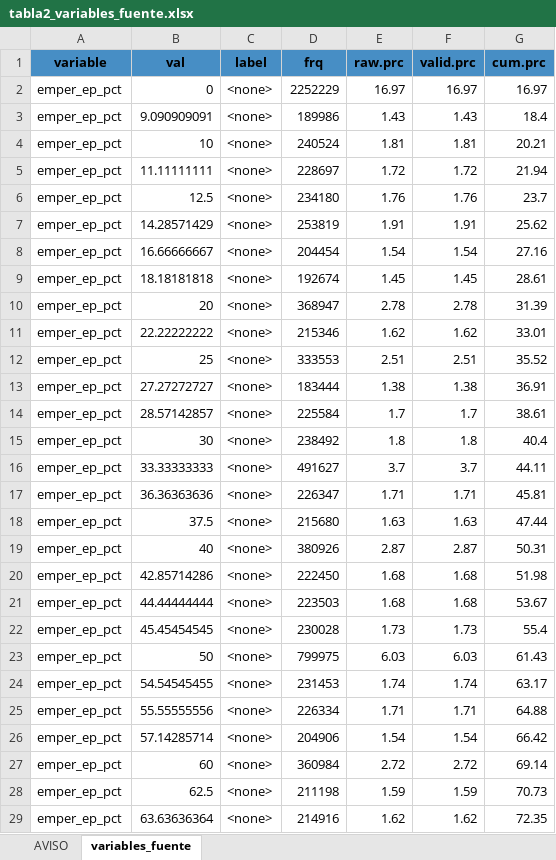
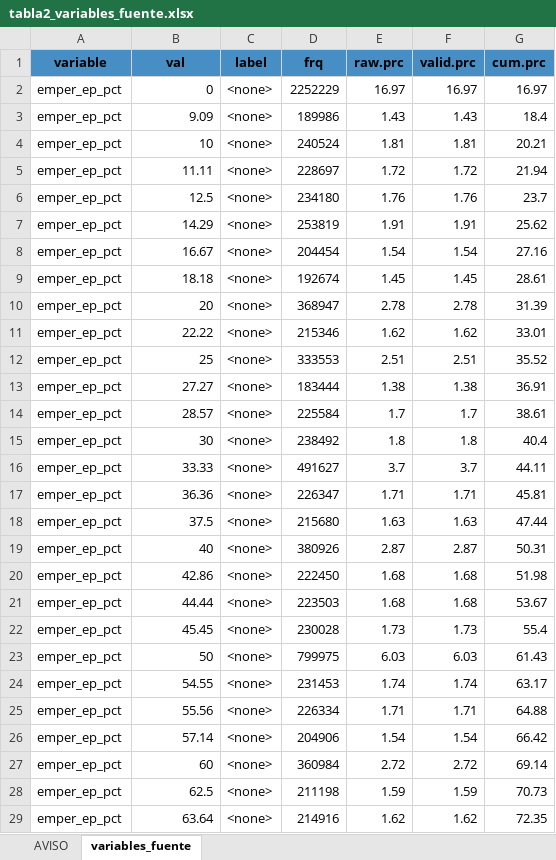
Before and after one commit to Martin-Venegas-M/2026_pnud_miedo, an Excel workbook: output/tables/2025/tabla2_variables_fuente.xlsx, sheet variables_fuente, drawn as a sheet; only a part is shown; values as stored, in another font and other column widths than the file's, no borders; the diff covers the shown part only; the diff names each change by its address in the sheet, - before the commit and + after, or states it on an @@ line.

```diff
--- a/output/tables/2025/tabla2_variables_fuente.xlsx (sheet variables_fuente)
+++ b/output/tables/2025/tabla2_variables_fuente.xlsx (sheet variables_fuente)
-B3 (val): 9.090909091
+B3 (val): 9.09
-B5 (val): 11.11111111
+B5 (val): 11.11
-B7 (val): 14.28571429
+B7 (val): 14.29
-B8 (val): 16.66666667
+B8 (val): 16.67
-B9 (val): 18.18181818
+B9 (val): 18.18
-B11 (val): 22.22222222
+B11 (val): 22.22
-B13 (val): 27.27272727
+B13 (val): 27.27
-B14 (val): 28.57142857
+B14 (val): 28.57
-B16 (val): 33.33333333
+B16 (val): 33.33
-B17 (val): 36.36363636
+B17 (val): 36.36
-B20 (val): 42.85714286
+B20 (val): 42.86
-B21 (val): 44.44444444
+B21 (val): 44.44
-B22 (val): 45.45454545
+B22 (val): 45.45
-B24 (val): 54.54545455
+B24 (val): 54.55
-B25 (val): 55.55555556
+B25 (val): 55.56
-B26 (val): 57.14285714
+B26 (val): 57.14
-B29 (val): 63.63636364
+B29 (val): 63.64
```
Also changed, not shown: 14 removed rows and 59 edited cells elsewhere in this sheet, output/tables/2025/tabla1_variables_originales.xlsx, output/tables/2025/tabla3_variables_secundarias.xlsx, 11 other files.
